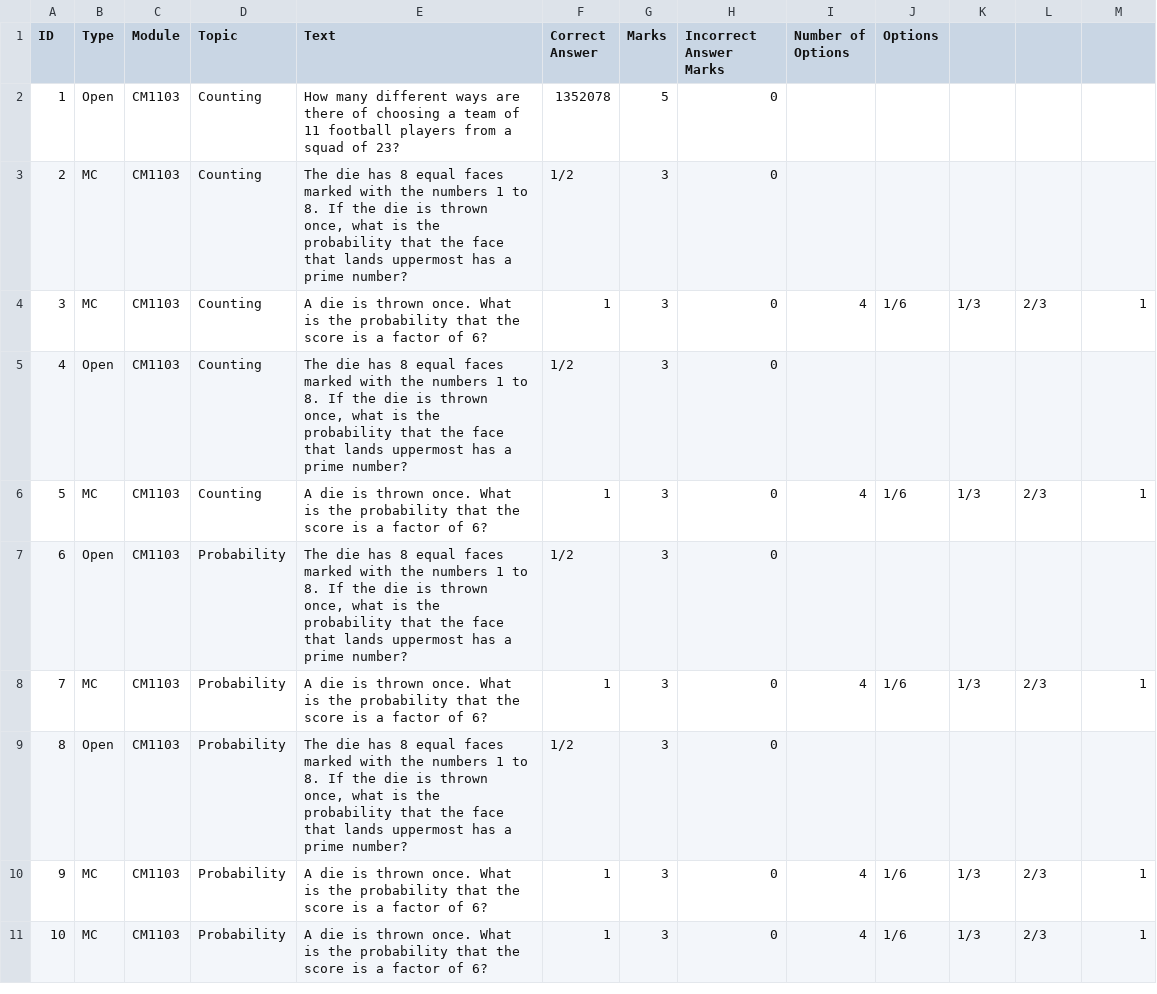
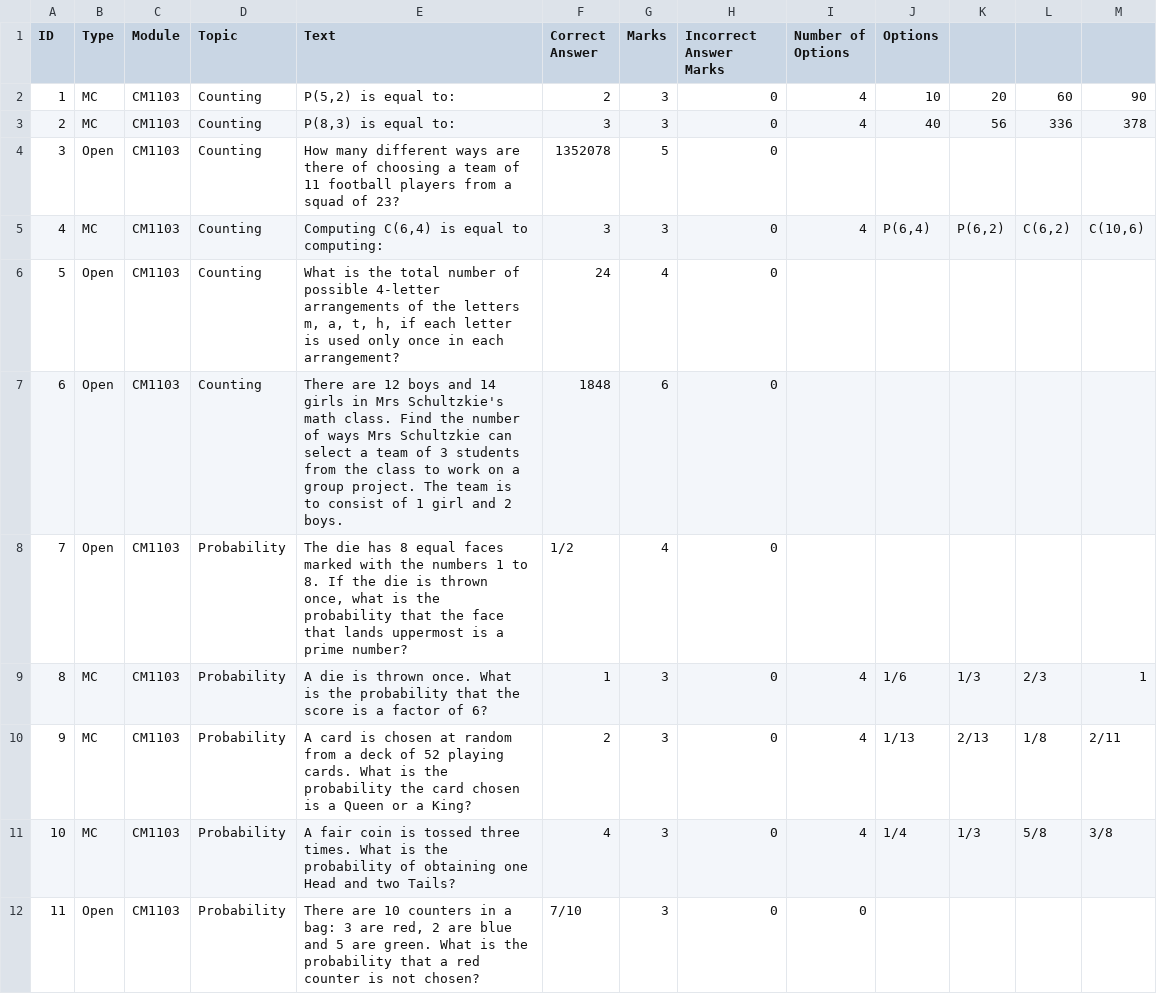
Before and after one commit to MaciejCaputa/CM1202, a CSV file: Questions.csv, drawn as a sheet; removed rows and columns are numbered as before the commit, all else as after; the diff names each change by its address in the sheet, - before the commit and + after, or states it on an @@ line.

Commit message:
Finished coding questions into CSV

```diff
--- a/Questions.csv
+++ b/Questions.csv
+row 2: 1 | MC | CM1103 | Counting | P(5,2) is equal to: | 2 | 3 | 0 | 4 | 10 | 20 | 60 | 90
+row 3: 2 | MC | CM1103 | Counting | P(8,3) is equal to: | 3 | 3 | 0 | 4 | 40 | 56 | 336 | 378
@@ column A (ID) renumbered between rows 4 and 9 @@
-row 3: 2 | MC | CM1103 | Counting | The die has 8 equal faces marked with the numbers 1 to 8. If the die is thrown once, what is the probability that the face that lands uppermost has a prime number? | 1/2 | 3 | 0
-E5 (Text): A die is thrown once. What is the probability that the score is a factor of 6?
+E5 (Text): Computing C(6,4) is equal to computing:
-F5 (Correct Answer): 1
+F5 (Correct Answer): 3
-J5 (Options): 1/6
+J5 (Options): P(6,4)
-K5: 1/3
+K5: P(6,2)
-L5: 2/3
+L5: C(6,2)
-M5: 1
+M5: C(10,6)
-E6 (Text): The die has 8 equal faces marked with the numbers 1 to 8. If the die is thrown once, what is the probability that the face that lands uppermost has a prime number?
+E6 (Text): What is the total number of possible 4-letter arrangements of the letters m, a, t, h, if each letter is used only once in each arrangement?
-F6 (Correct Answer): 1/2
+F6 (Correct Answer): 24
-G6 (Marks): 3
+G6 (Marks): 4
-row 6: 5 | MC | CM1103 | Counting | A die is thrown once. What is the probability that the score is a factor of 6? | 1 | 3 | 0 | 4 | 1/6 | 1/3 | 2/3 | 1
+row 7: 6 | Open | CM1103 | Counting | There are 12 boys and 14 girls in Mrs Schultzkie's math class. Find the number of ways Mrs Schultzkie can select a team of 3 students from the class to work on a group project. The team is to consist of 1 girl and 2 boys. | 1848 | 6 | 0
-E8 (Text): …lands uppermost has a prime…
+E8 (Text): …lands uppermost is a prime…
-G8 (Marks): 3
+G8 (Marks): 4
-row 9: 8 | Open | CM1103 | Probability | The die has 8 equal faces marked with the numbers 1 to 8. If the die is thrown once, what is the probability that the face that lands uppermost has a prime number? | 1/2 | 3 | 0
-E10 (Text): A die is thrown once. What is the probability that the score is a factor of 6?
+E10 (Text): A card is chosen at random from a deck of 52 playing cards. What is the probability the card chosen is a Queen or a King?
-F10 (Correct Answer): 1
+F10 (Correct Answer): 2
-J10 (Options): 1/6
+J10 (Options): 1/13
-K10: 1/3
+K10: 2/13
-L10: 2/3
+L10: 1/8
-M10: 1
+M10: 2/11
-E11 (Text): A die is thrown once. What is the probability that the score is a factor of 6?
+E11 (Text): A fair coin is tossed three times. What is the probability of obtaining one Head and two Tails?
-F11 (Correct Answer): 1
+F11 (Correct Answer): 4
-J11 (Options): 1/6
+J11 (Options): 1/4
-L11: 2/3
+L11: 5/8
-M11: 1
+M11: 3/8
+row 12: 11 | Open | CM1103 | Probability | There are 10 counters in a bag: 3 are red, 2 are blue and 5 are green. What is the probability that a red counter is not chosen? | 7/10 | 3 | 0 | 0
```
